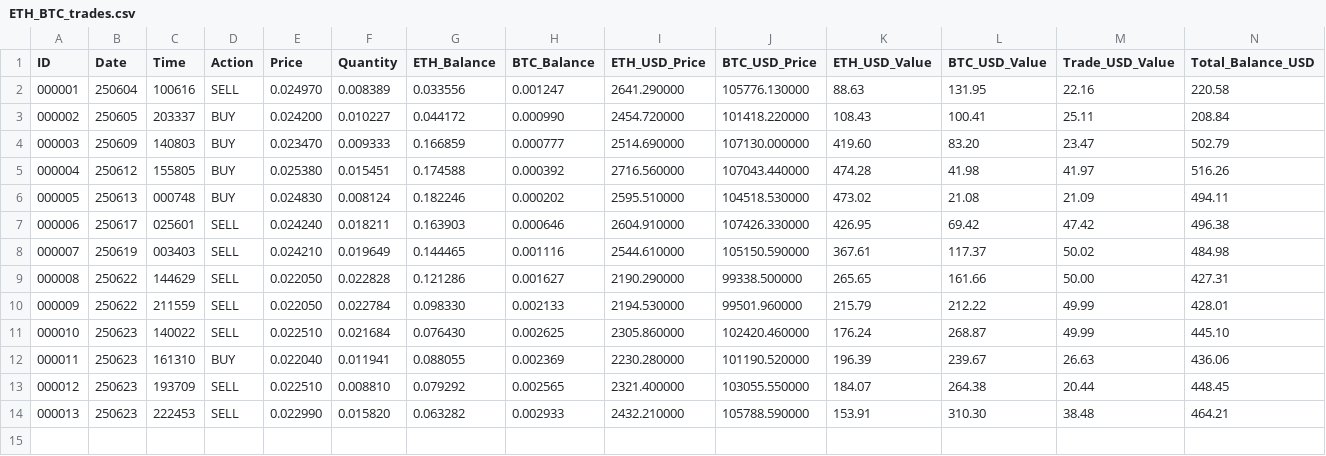
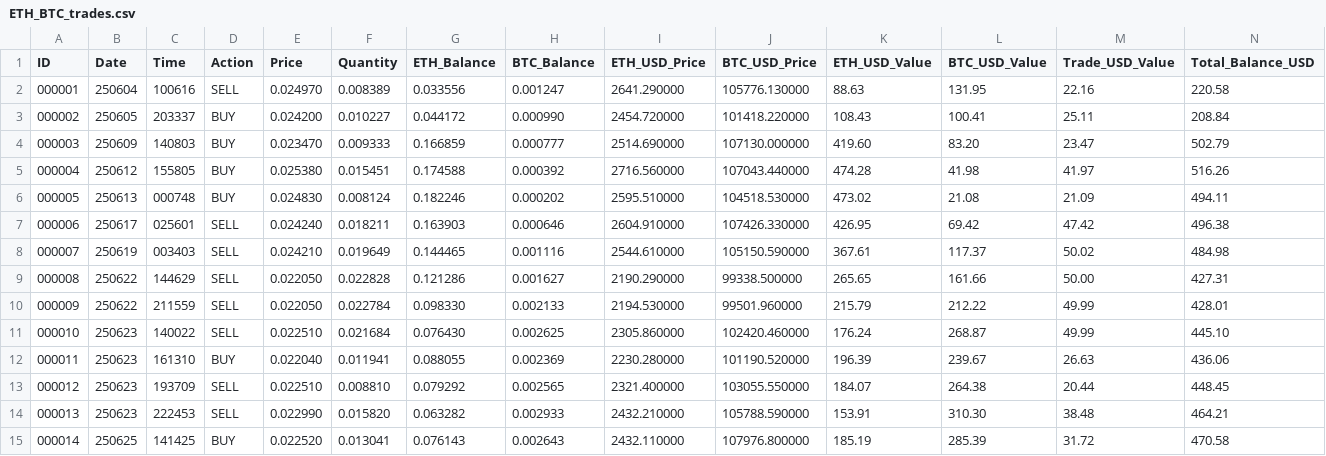
Before and after one commit to SmartOnStuff/SimpleTrader, a CSV file: logs/ETH_BTC_trades.csv, drawn as a sheet; only a part is shown; rows hold the shown columns only; the diff names each change by its address in the sheet, - before the commit and + after, or states it on an @@ line.

Commit message:
Auto-push: Updated trade data

```diff
--- a/logs/ETH_BTC_trades.csv
+++ b/logs/ETH_BTC_trades.csv
+row 15: 000014 | 250625 | 141425 | BUY | 0.022520 | 0.013041 | 0.076143 | 0.002643 | 2432.110000 | 107976.800000 | 185.19 | 285.39 | 31.72 | 470.58
```
